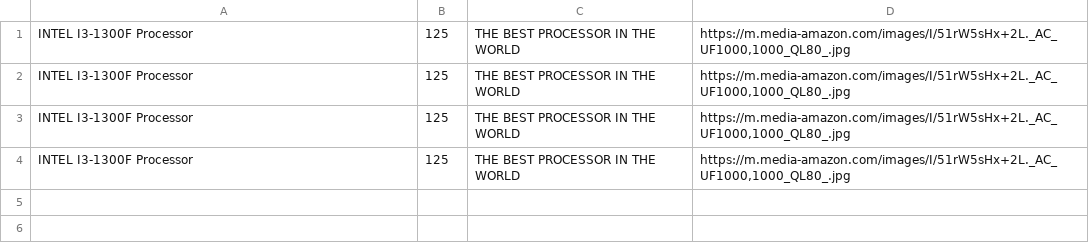
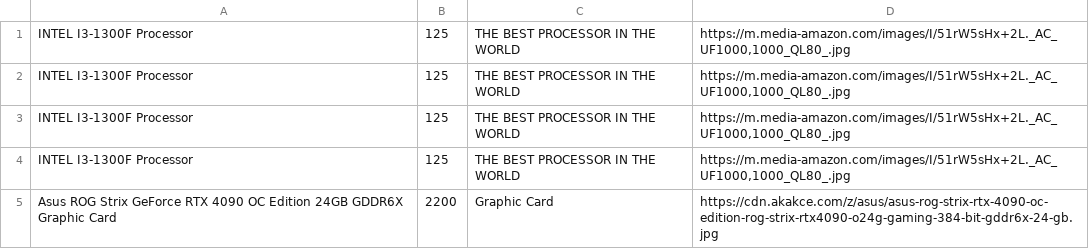
Before and after one commit to akaomerr/online-shop, a CSV file: templates/products.csv, drawn as a sheet; the diff names each change by its address in the sheet, - before the commit and + after, or states it on an @@ line.

```diff
--- a/templates/products.csv
+++ b/templates/products.csv
+row 5: Asus ROG Strix GeForce RTX 4090 OC Edition 24GB GDDR6X Graphic Card | 2200 | Graphic Card | https://cdn.akakce.com/z/asus/asus-rog-strix-rtx-4090-oc-edition-rog-strix-rtx4090-o24g-gaming-384-bit-gddr6x-24-gb.jpg
```
Also changed, not shown: 5 other files.
